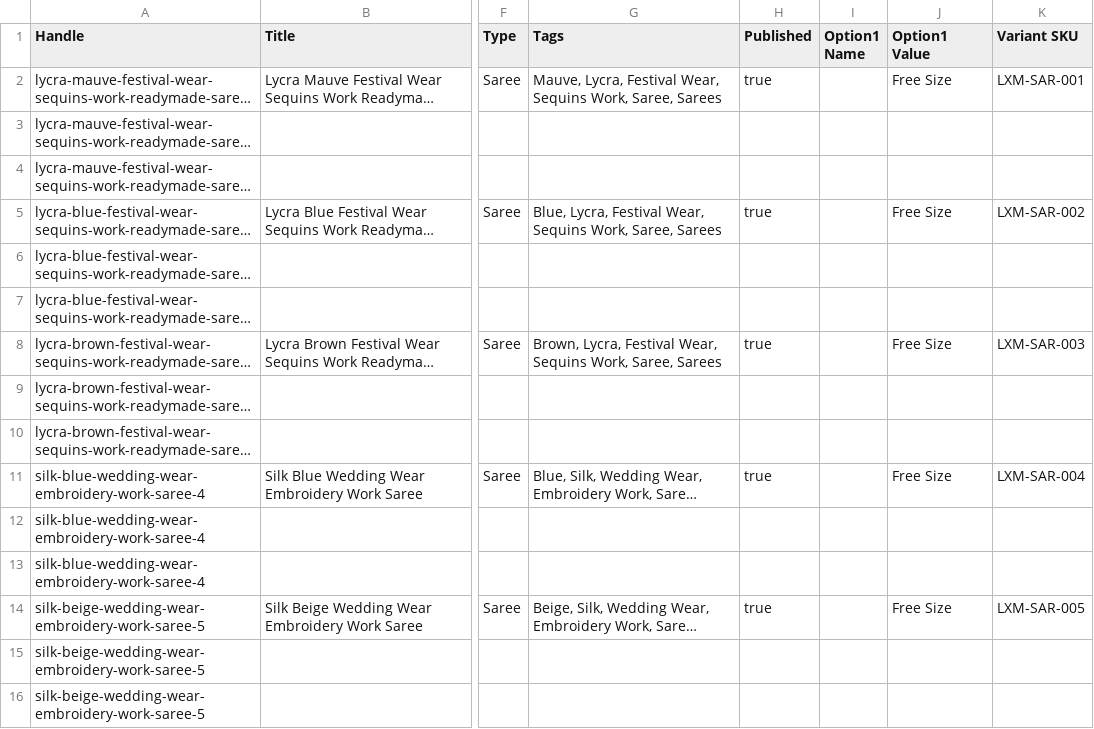
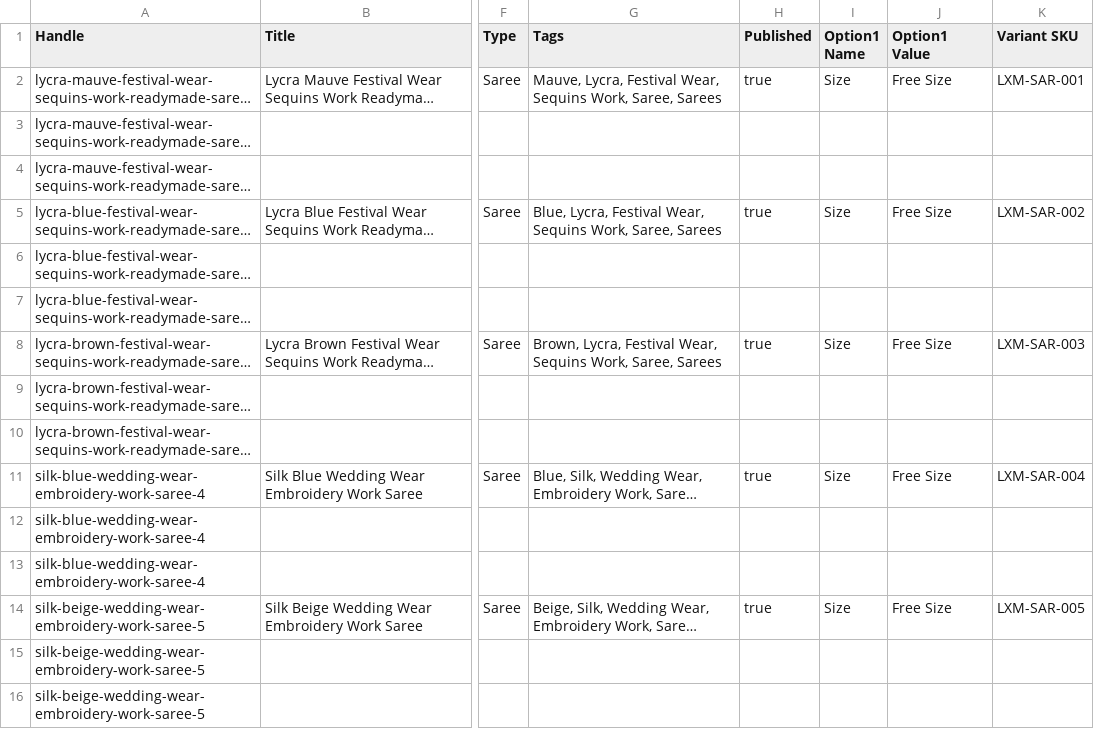
Before and after one commit to leylabernie/luxemiashop, a CSV file: public/luxemia_shopify_import.csv, drawn as a sheet; only a part is shown, gaps mark what is left out; long unchanged cells end in …; the diff covers the shown part only; the diff names each change by its address in the sheet, - before the commit and + after, or states it on an @@ line.

Commit message:
fix: Fill blank Option1 Name field with 'Size' for all products

```diff
--- a/public/luxemia_shopify_import.csv
+++ b/public/luxemia_shopify_import.csv
-I2 (Option1 Name): (empty)
+I2 (Option1 Name): Size
-I5 (Option1 Name): (empty)
+I5 (Option1 Name): Size
-I8 (Option1 Name): (empty)
+I8 (Option1 Name): Size
-I11 (Option1 Name): (empty)
+I11 (Option1 Name): Size
-I14 (Option1 Name): (empty)
+I14 (Option1 Name): Size
```
Also changed, not shown: 55 edited cells elsewhere in this file.
